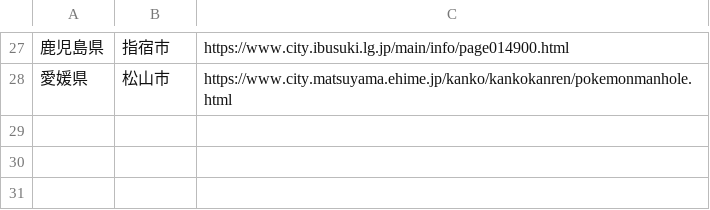
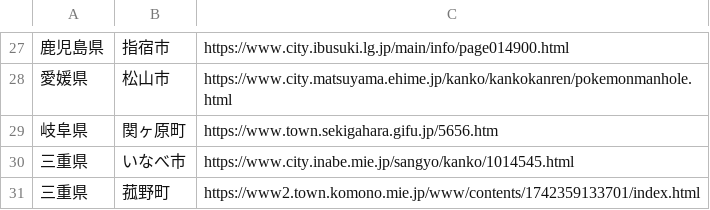
Before and after one commit to nishiokya/pokefuta-tracker, a TSV file: dataset/city_link.tsv, drawn as a sheet; only a part is shown, gaps mark what is left out; the diff names each change by its address in the sheet, - before the commit and + after, or states it on an @@ line.

```diff
--- a/dataset/city_link.tsv
+++ b/dataset/city_link.tsv
+row 29: 岐阜県 | 関ヶ原町 | https://www.town.sekigahara.gifu.jp/5656.htm
+row 30: 三重県 | いなべ市 | https://www.city.inabe.mie.jp/sangyo/kanko/1014545.html
+row 31: 三重県 | 菰野町 | https://www2.town.komono.mie.jp/www/contents/1742359133701/index.html
```
Also changed, not shown: dataset/title.tsv, 9 other files.
